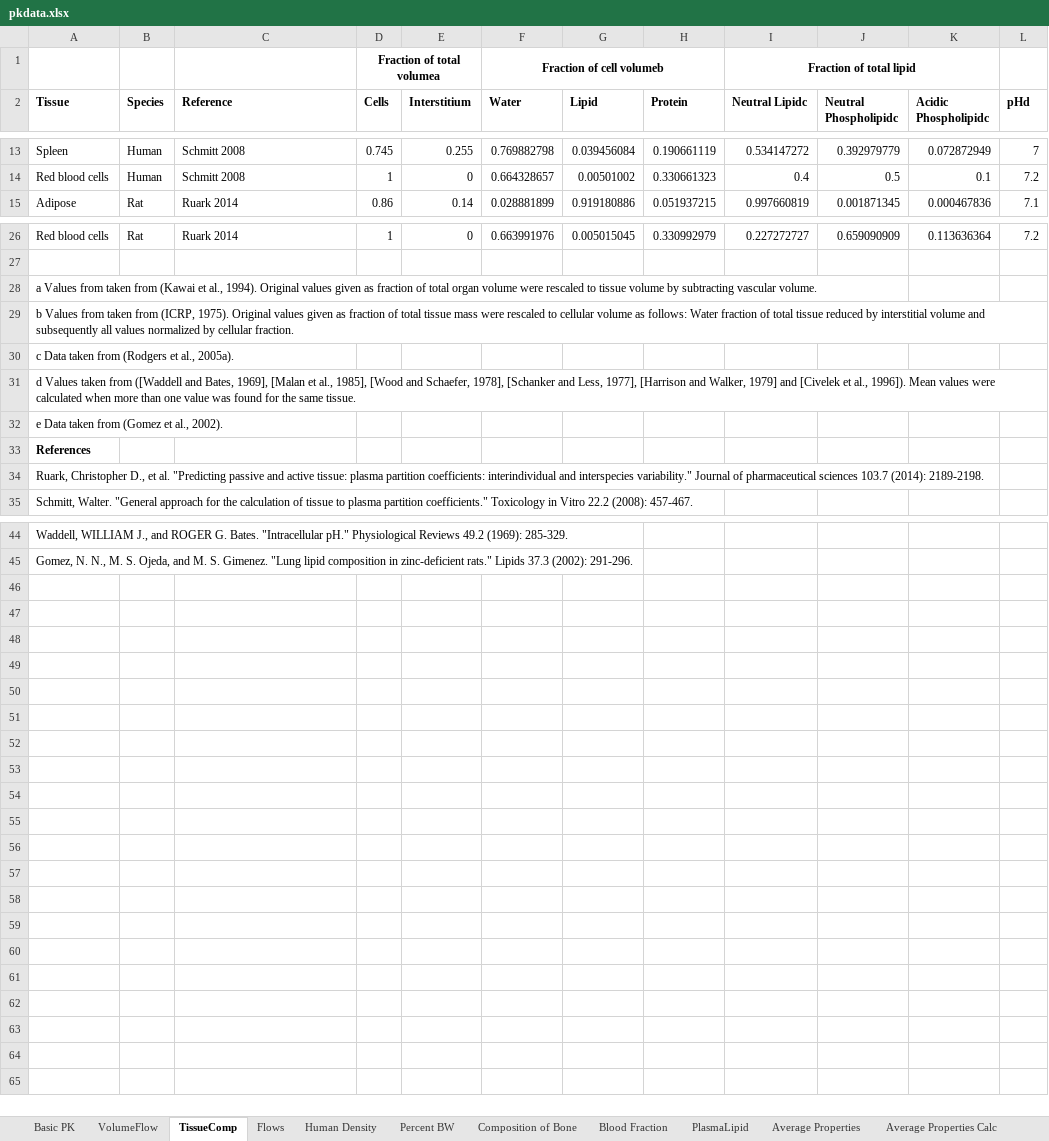
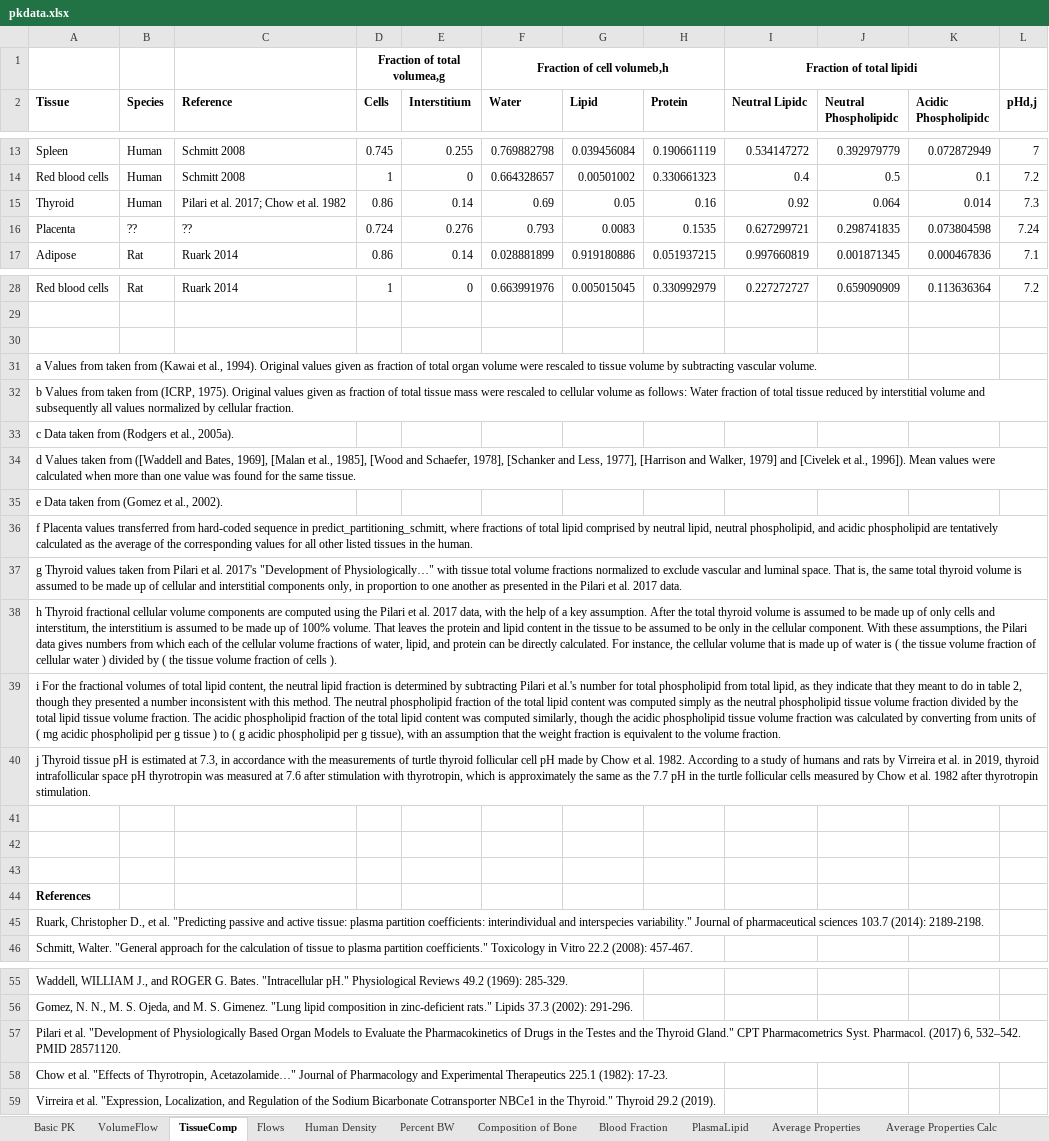
Before and after one commit to USEPA/CompTox-ExpoCast-httk, an Excel workbook: pkdata.xlsx, sheet TissueComp, drawn as a sheet; only a part is shown, gaps mark what is left out; values as stored, in another font and other column widths than the file's, no borders; the diff names each change by its address in the sheet, - before the commit and + after, or states it on an @@ line.

Commit message:
Add thyroid values to TissueComp page from Pilari et al. 2017, as well as from Chow et al. 1982 and Virreira et al. 2017. I noted the computations I did to derive certain numbers in the thyroid row from Pilari et al. 2017 data in my OneNote.
I also transferred placental tissue values that had previously been hard-coded in httk's fetal materials to the table. The reference(s) for these data are
still unknown.

```diff
--- a/pkdata.xlsx (sheet TissueComp)
+++ b/pkdata.xlsx (sheet TissueComp)
-D1 (Cells): Fraction of total volumea
+D1 (Cells): Fraction of total volumea,g
-F1 (Water): Fraction of cell volumeb
+F1 (Water): Fraction of cell volumeb,h
-I1 (Neutral Lipidc): Fraction of total lipid
+I1 (Neutral Lipidc): Fraction of total lipidi
-L2: pHd
+L2: pHd,j
+row 15: Thyroid | Human | Pilari et al. 2017; Chow et al. 1982 | 0.86 | 0.14 | 0.69 | 0.05 | 0.16 | 0.92 | 0.064 | 0.014 | 7.3
+row 16: Placenta | ?? | ?? | 0.724 | 0.276 | 0.793 | 0.0083 | 0.1535 | 0.627299721 | 0.298741835 | 0.073804598 | 7.24
+row 30: (empty)
+row 36: f Placenta values transferred from hard-coded sequence in predict_partitioning_schmitt, where fractions of total lipid comprised by neutral lipid, neutral phospholipid, and acidic phospholipid are tentatively calculated as the average of the corresponding values for all other listed tissues in the human.
+row 37: g Thyroid values taken from Pilari et al. 2017's "Development of Physiologically…" with tissue total volume fractions normalized to exclude vascular and luminal space. That is, the same total thyroid volume is assumed to be made up of cellular and interstitial components only, in proportion to one another as presented in the Pilari et al. 2017 data.
+row 38: h Thyroid fractional cellular volume components are computed using the Pilari et al. 2017 data, with the help of a key assumption. After the total thyroid volume is assumed to be made up of only cells and interstitum, the interstitium is assumed to be made up of 100% volume. That leaves the protein and lipid content in the tissue to be assumed to be only in the cellular component. With these assumptions, the Pilari data gives numbers from which each of the cellular volume fractions of water, lipid, and protein can be directly calculated. For instance, the cellular volume that is made up of water is ( the tissue volume fraction of cellular water ) divided by ( the tissue volume fraction of cells ).
+row 39: i For the fractional volumes of total lipid content, the neutral lipid fraction is determined by subtracting Pilari et al.'s number for total phospholipid from total lipid, as they indicate that they meant to do in table 2, though they presented a number inconsistent with this method. The neutral phospholipid fraction of the total lipid content was computed simply as the neutral phospholipid tissue volume fraction divided by the total lipid tissue volume fraction. The acidic phospholipid fraction of the total lipid content was computed similarly, though the acidic phospholipid tissue volume fraction was calculated by converting from units of ( mg acidic phospholipid per g tissue ) to ( g acidic phospholipid per g tissue), with an assumption that the weight fraction is equivalent to the volume fraction.
+row 40: j Thyroid tissue pH is estimated at 7.3, in accordance with the measurements of turtle thyroid follicular cell pH made by Chow et al. 1982. According to a study of humans and rats by Virreira et al. in 2019, thyroid intrafollicular space pH thyrotropin was measured at 7.6 after stimulation with thyrotropin, which is approximately the same as the 7.7 pH in the turtle follicular cells measured by Chow et al. 1982 after thyrotropin stimulation.
+row 41: (empty)
+row 42: (empty)
+row 43: (empty)
+row 57: Pilari et al. "Development of Physiologically Based Organ Models to Evaluate the Pharmacokinetics of Drugs in the Testes and the Thyroid Gland." CPT Pharmacometrics Syst. Pharmacol. (2017) 6, 532–542. PMID 28571120.
+row 58: Chow et al. "Effects of Thyrotropin, Acetazolamide…" Journal of Pharmacology and Experimental Therapeutics 225.1 (1982): 17-23.
+row 59: Virreira et al. "Expression, Localization, and Regulation of the Sodium Bicarbonate Cotransporter NBCe1 in the Thyroid." Thyroid 29.2 (2019).
```
Also changed, not shown: formulas that keep their value.
